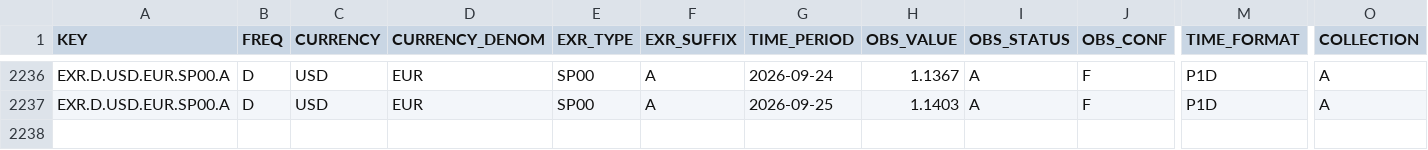
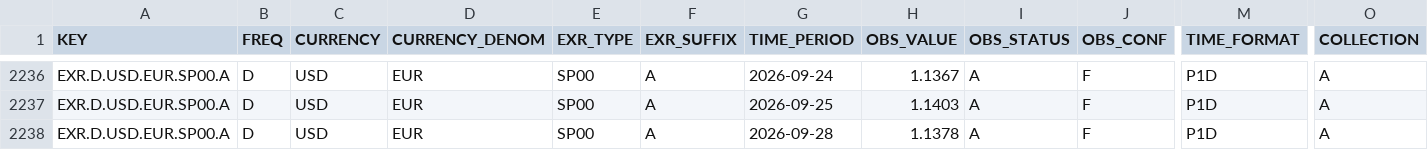
Before and after one commit to aliceodrumond/EuropeMonitor, a CSV file: data/raw/ecb_eurusd_daily.csv, drawn as a sheet; only a part is shown, gaps mark what is left out; rows hold the shown columns only; the diff names each change by its address in the sheet, - before the commit and + after, or states it on an @@ line.

Commit message:
Update Europe monitor data 2026-09-28 12:09

```diff
--- a/data/raw/ecb_eurusd_daily.csv
+++ b/data/raw/ecb_eurusd_daily.csv
+row 2238: EXR.D.USD.EUR.SP00.A | D | USD | EUR | SP00 | A | 2026-09-28 | 1.1378 | A | F | P1D | A
```
Also changed, not shown: 4 other files.
